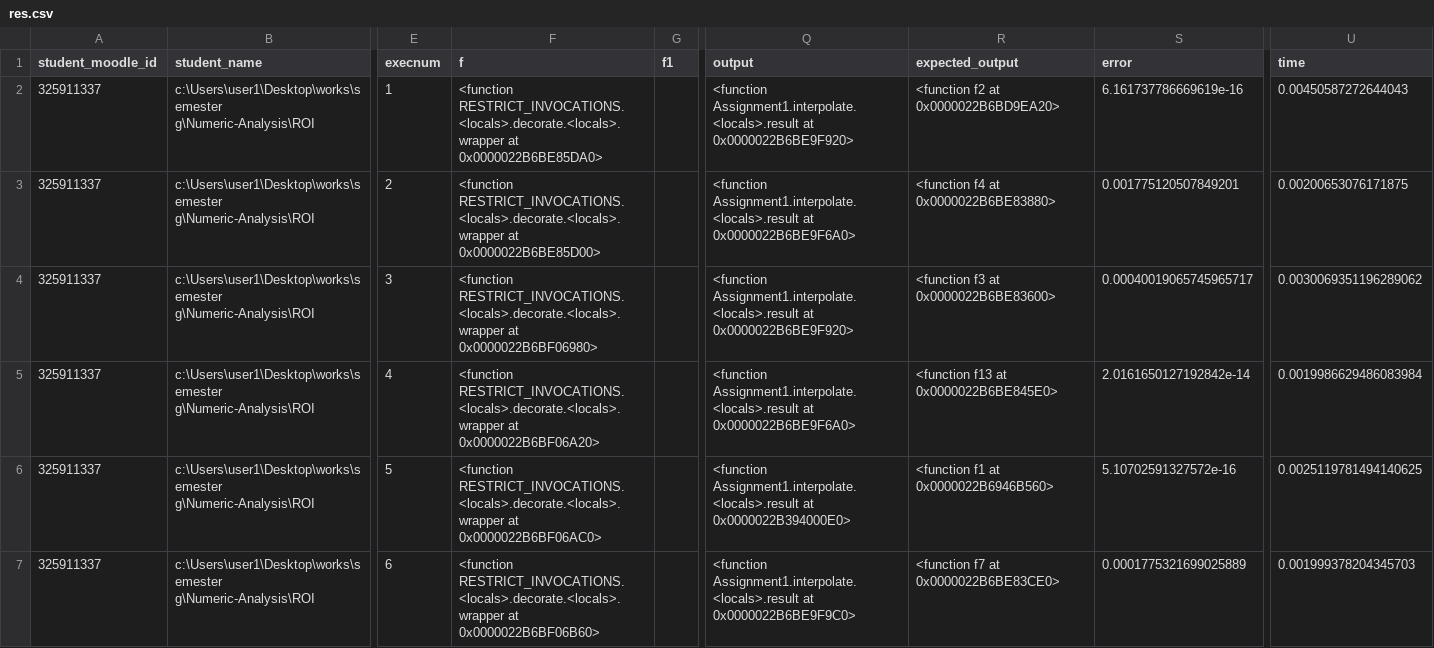
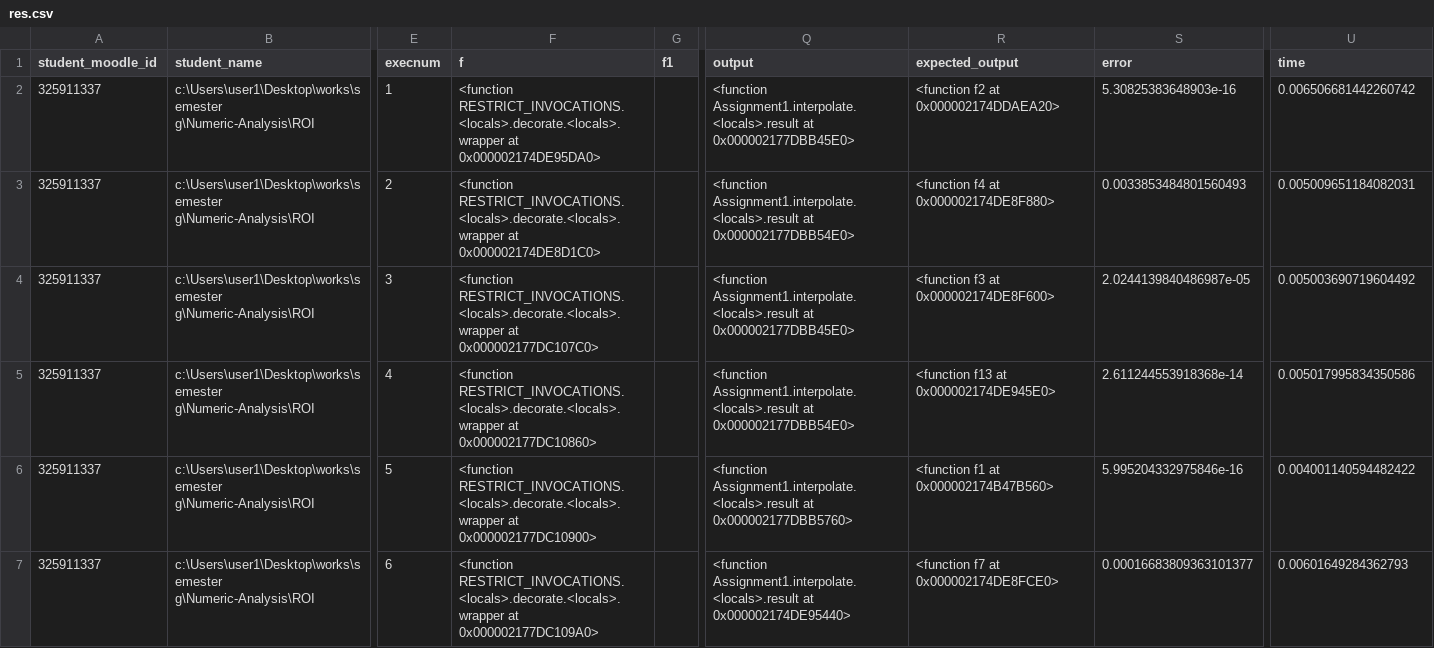
Before and after one commit to roioha3/Numeric-Analysis, a CSV file: ROI_325911337/res.csv, drawn as a sheet; only a part is shown, gaps mark what is left out; the diff covers the shown part only; the diff names each change by its address in the sheet, - before the commit and + after, or states it on an @@ line.

```diff
--- a/ROI_325911337/res.csv
+++ b/ROI_325911337/res.csv
-F2 (f): …RESTRICT_INVOCATIONS.<locals>.decorate.<locals>.wrapper at 0x0000022B6BE85DA0>
+F2 (f): …RESTRICT_INVOCATIONS.<locals>.decorate.<locals>.wrapper at 0x000002174DE95DA0>
-Q2 (output): …Assignment1.interpolate.<locals>.result at 0x0000022B6BE9F920>
+Q2 (output): …Assignment1.interpolate.<locals>.result at 0x000002177DBB45E0>
-R2 (expected_output): <function f2 at 0x0000022B6BD9EA20>
+R2 (expected_output): <function f2 at 0x000002174DDAEA20>
-S2 (error): 6.161737786669619e-16
+S2 (error): 5.30825383648903e-16
-U2 (time): 0.00450587272644043
+U2 (time): 0.006506681442260742
-F3 (f): …RESTRICT_INVOCATIONS.<locals>.decorate.<locals>.wrapper at 0x0000022B6BE85D00>
+F3 (f): …RESTRICT_INVOCATIONS.<locals>.decorate.<locals>.wrapper at 0x000002174DE8D1C0>
-Q3 (output): …Assignment1.interpolate.<locals>.result at 0x0000022B6BE9F6A0>
+Q3 (output): …Assignment1.interpolate.<locals>.result at 0x000002177DBB54E0>
-R3 (expected_output): <function f4 at 0x0000022B6BE83880>
+R3 (expected_output): <function f4 at 0x000002174DE8F880>
-S3 (error): 0.001775120507849201
+S3 (error): 0.0033853484801560493
-U3 (time): 0.00200653076171875
+U3 (time): 0.005009651184082031
-F4 (f): …RESTRICT_INVOCATIONS.<locals>.decorate.<locals>.wrapper at 0x0000022B6BF06980>
+F4 (f): …RESTRICT_INVOCATIONS.<locals>.decorate.<locals>.wrapper at 0x000002177DC107C0>
-Q4 (output): …Assignment1.interpolate.<locals>.result at 0x0000022B6BE9F920>
+Q4 (output): …Assignment1.interpolate.<locals>.result at 0x000002177DBB45E0>
-R4 (expected_output): <function f3 at 0x0000022B6BE83600>
+R4 (expected_output): <function f3 at 0x000002174DE8F600>
-S4 (error): 0.00040019065745965717
+S4 (error): 2.0244139840486987e-05
-U4 (time): 0.0030069351196289062
+U4 (time): 0.005003690719604492
-F5 (f): …RESTRICT_INVOCATIONS.<locals>.decorate.<locals>.wrapper at 0x0000022B6BF06A20>
+F5 (f): …RESTRICT_INVOCATIONS.<locals>.decorate.<locals>.wrapper at 0x000002177DC10860>
-Q5 (output): …Assignment1.interpolate.<locals>.result at 0x0000022B6BE9F6A0>
+Q5 (output): …Assignment1.interpolate.<locals>.result at 0x000002177DBB54E0>
-R5 (expected_output): <function f13 at 0x0000022B6BE845E0>
+R5 (expected_output): <function f13 at 0x000002174DE945E0>
-S5 (error): 2.0161650127192842e-14
+S5 (error): 2.611244553918368e-14
-U5 (time): 0.0019986629486083984
+U5 (time): 0.005017995834350586
-F6 (f): …RESTRICT_INVOCATIONS.<locals>.decorate.<locals>.wrapper at 0x0000022B6BF06AC0>
+F6 (f): …RESTRICT_INVOCATIONS.<locals>.decorate.<locals>.wrapper at 0x000002177DC10900>
-Q6 (output): …Assignment1.interpolate.<locals>.result at 0x0000022B394000E0>
+Q6 (output): …Assignment1.interpolate.<locals>.result at 0x000002177DBB5760>
-R6 (expected_output): <function f1 at 0x0000022B6946B560>
+R6 (expected_output): <function f1 at 0x000002174B47B560>
-S6 (error): 5.10702591327572e-16
+S6 (error): 5.995204332975846e-16
-U6 (time): 0.0025119781494140625
+U6 (time): 0.004001140594482422
-F7 (f): …RESTRICT_INVOCATIONS.<locals>.decorate.<locals>.wrapper at 0x0000022B6BF06B60>
+F7 (f): …RESTRICT_INVOCATIONS.<locals>.decorate.<locals>.wrapper at 0x000002177DC109A0>
-Q7 (output): …Assignment1.interpolate.<locals>.result at 0x0000022B6BE9F9C0>
+Q7 (output): …Assignment1.interpolate.<locals>.result at 0x000002174DE95440>
-R7 (expected_output): <function f7 at 0x0000022B6BE83CE0>
+R7 (expected_output): <function f7 at 0x000002174DE8FCE0>
-S7 (error): 0.0001775321699025889
+S7 (error): 0.00016683809363101377
-U7 (time): 0.001999378204345703
+U7 (time): 0.00601649284362793
```
Also changed, not shown: 118 edited cells elsewhere in this file, 5 other files.
